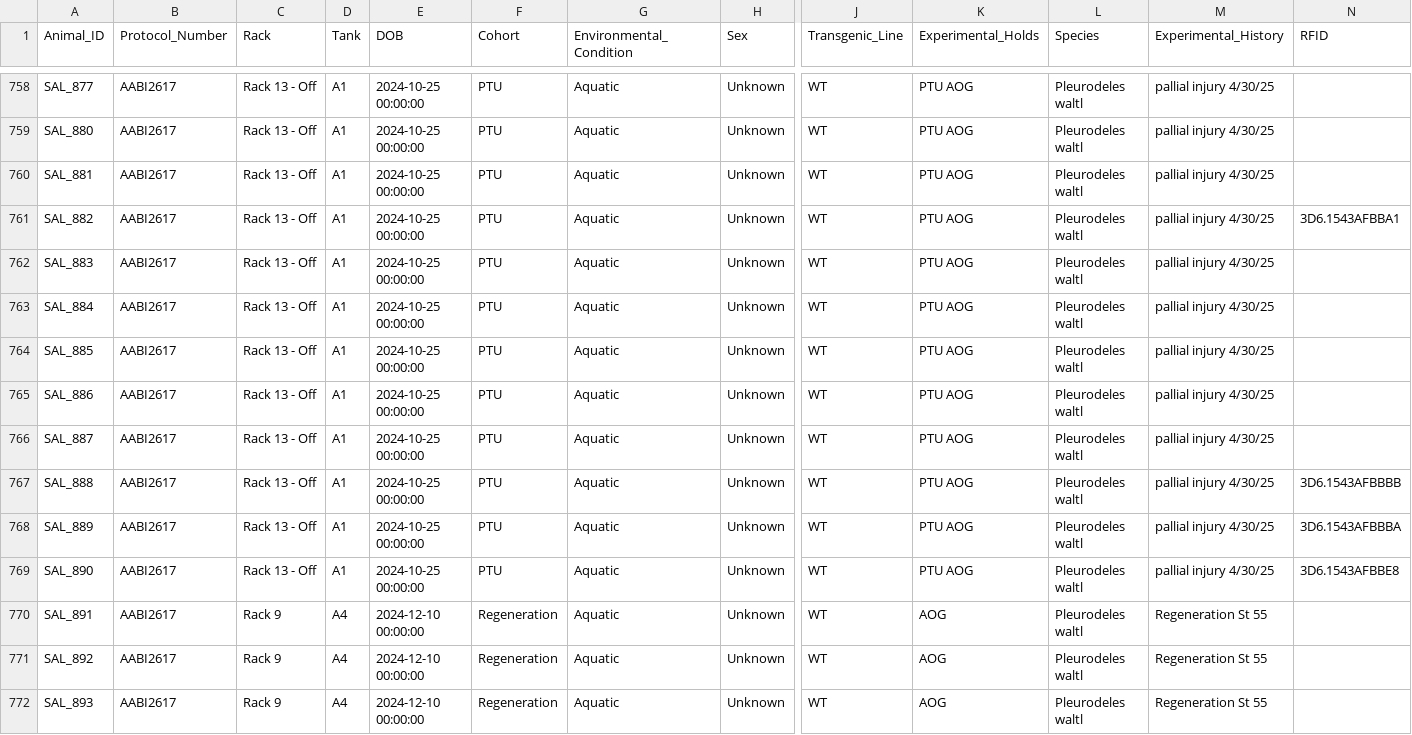
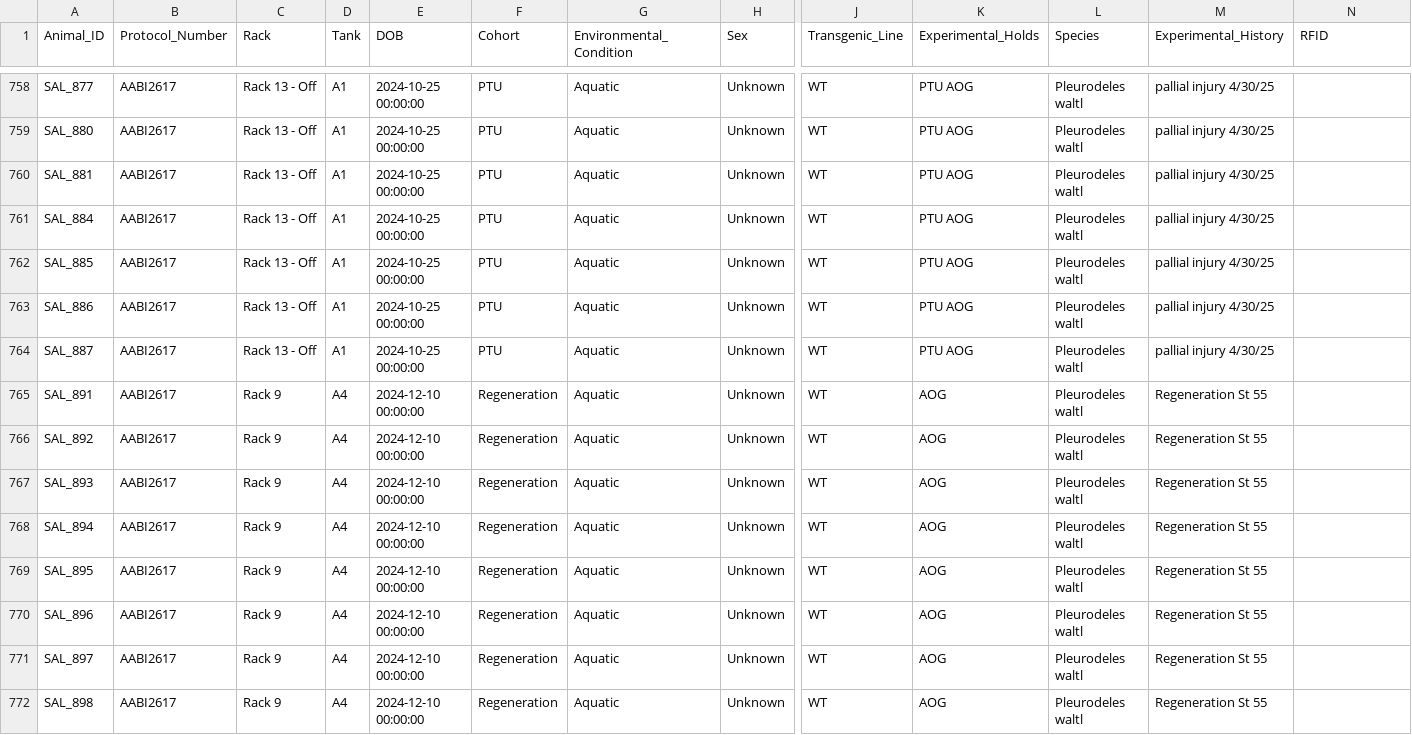
Before and after one commit to jamiewoych/pleuro-parser, a CSV file: salamander_inventory.csv, drawn as a sheet; only a part is shown, gaps mark what is left out; the shorter side is filled out with more unchanged rows; rows hold the shown columns only; the diff names each change by its address in the sheet, - before the commit and + after, or states it on an @@ line.

```diff
--- a/salamander_inventory.csv
+++ b/salamander_inventory.csv
-row 761: SAL_882 | AABI2617 | Rack 13 - Off | A1 | 2024-10-25 00:00:00 | PTU | Aquatic | Unknown | WT | PTU AOG | Pleurodeles waltl | pallial injury 4/30/25 | 3D6.1543AFBBA1
-row 762: SAL_883 | AABI2617 | Rack 13 - Off | A1 | 2024-10-25 00:00:00 | PTU | Aquatic | Unknown | WT | PTU AOG | Pleurodeles waltl | pallial injury 4/30/25
-row 767: SAL_888 | AABI2617 | Rack 13 - Off | A1 | 2024-10-25 00:00:00 | PTU | Aquatic | Unknown | WT | PTU AOG | Pleurodeles waltl | pallial injury 4/30/25 | 3D6.1543AFBBBB
-row 768: SAL_889 | AABI2617 | Rack 13 - Off | A1 | 2024-10-25 00:00:00 | PTU | Aquatic | Unknown | WT | PTU AOG | Pleurodeles waltl | pallial injury 4/30/25 | 3D6.1543AFBBBA
-row 769: SAL_890 | AABI2617 | Rack 13 - Off | A1 | 2024-10-25 00:00:00 | PTU | Aquatic | Unknown | WT | PTU AOG | Pleurodeles waltl | pallial injury 4/30/25 | 3D6.1543AFBBE8
```
Also changed, not shown: euthanasia_log.csv, 1 other file.
